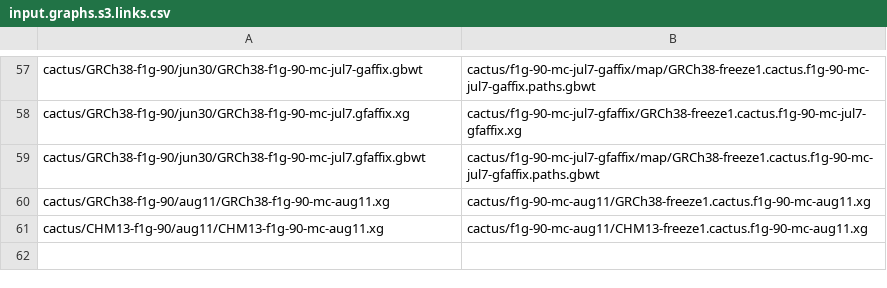
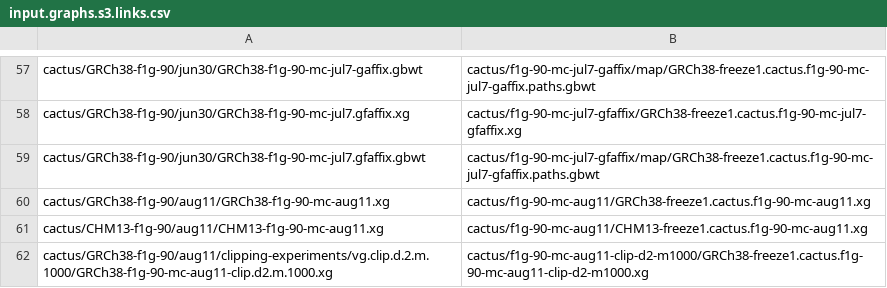
Before and after one commit to jmonlong/pangenome-evaluation, a CSV file: input.graphs.s3.links.csv, drawn as a sheet; only a part is shown, gaps mark what is left out; the diff names each change by its address in the sheet, - before the commit and + after, or states it on an @@ line.

Commit message:
new graph

```diff
--- a/input.graphs.s3.links.csv
+++ b/input.graphs.s3.links.csv
+row 62: cactus/GRCh38-f1g-90/aug11/clipping-experiments/vg.clip.d.2.m.1000/GRCh38-f1g-90-mc-aug11-clip.d2.m.1000.xg | cactus/f1g-90-mc-aug11-clip-d2-m1000/GRCh38-freeze1.cactus.f1g-90-mc-aug11-clip-d2-m1000.xg
```
